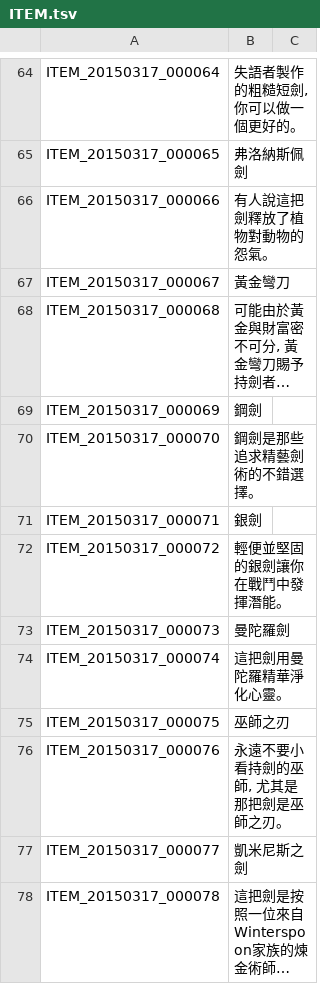
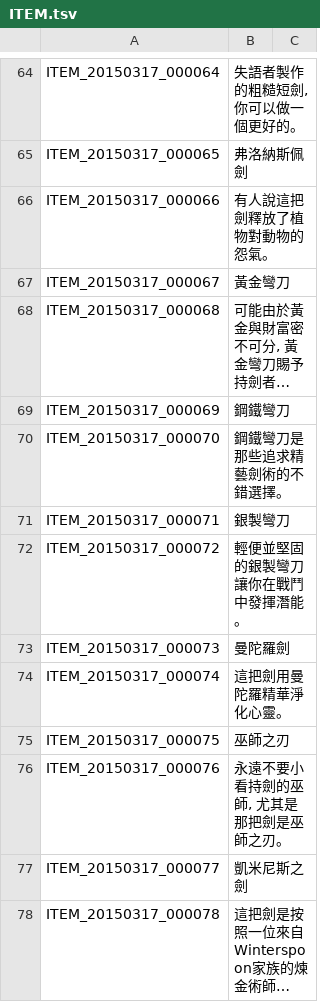
Before and after one commit to Meowurs/TreeOfSaviorChineseTraditional, a TSV file: ITEM.tsv, drawn as a sheet; only a part is shown, gaps mark what is left out; long unchanged cells end in …; the diff names each change by its address in the sheet, - before the commit and + after, or states it on an @@ line.

Commit message:
Falchion 劍 -> 彎刀

```diff
--- a/ITEM.tsv
+++ b/ITEM.tsv
-B69: 鋼劍
+B69: 鋼鐵彎刀
-B70: 鋼劍是那些追求精藝劍術的不錯選擇。
+B70: 鋼鐵彎刀是那些追求精藝劍術的不錯選擇。
-B71: 銀劍
+B71: 銀製彎刀
-B72: 輕便並堅固的銀劍讓你在戰鬥中發揮潛能。
+B72: 輕便並堅固的銀製彎刀讓你在戰鬥中發揮潛能。
```
